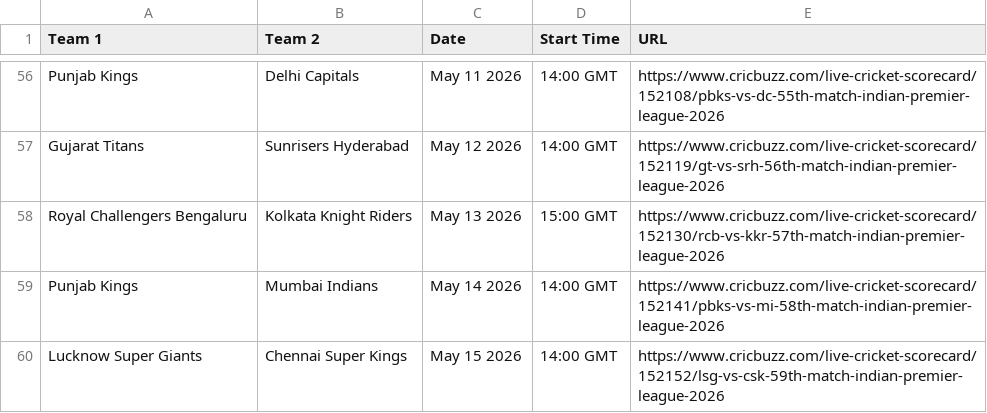
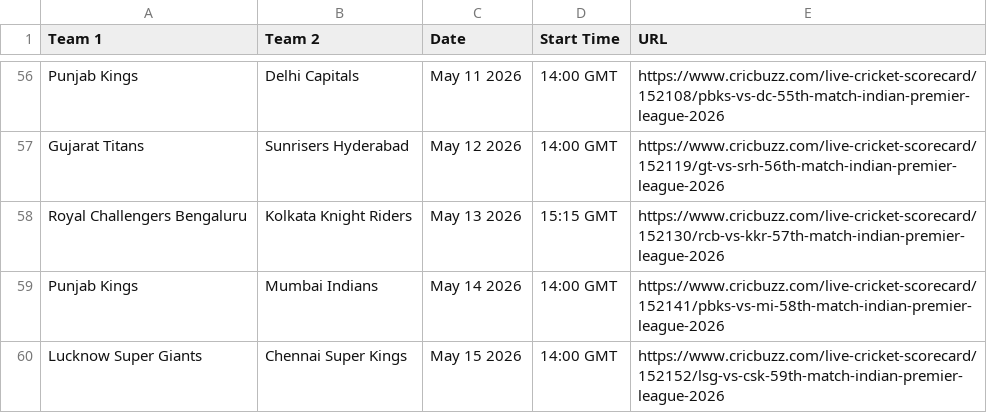
Before and after one commit to rounakdey/AIPL_Fantasy, a CSV file: match_schedule.csv, drawn as a sheet; only a part is shown, gaps mark what is left out.

Commit message:
Update match_schedule.csv locking time 15.15 GMT

```diff
--- a/match_schedule.csv
+++ b/match_schedule.csv
@@ -57,3 +57,3 @@ Punjab Kings,Delhi Capitals,May 11 2026,14:00 GMT,https://www.cricbuzz.com/live-
 Gujarat Titans,Sunrisers Hyderabad,May 12 2026,14:00 GMT,https://www.cricbuzz.com/live-cricket-scorecard/152119/gt-vs-srh-56th-match-indian-premier-league-2026
-Royal Challengers Bengaluru,Kolkata Knight Riders,May 13 2026,15:00 GMT,https://www.cricbuzz.com/live-cricket-scorecard/152130/rcb-vs-kkr-57th-match-indian-premier-league-2026
+Royal Challengers Bengaluru,Kolkata Knight Riders,May 13 2026,15:15 GMT,https://www.cricbuzz.com/live-cricket-scorecard/152130/rcb-vs-kkr-57th-match-indian-premier-league-2026
 Punjab Kings,Mumbai Indians,May 14 2026,14:00 GMT,https://www.cricbuzz.com/live-cricket-scorecard/152141/pbks-vs-mi-58th-match-indian-premier-league-2026
```
